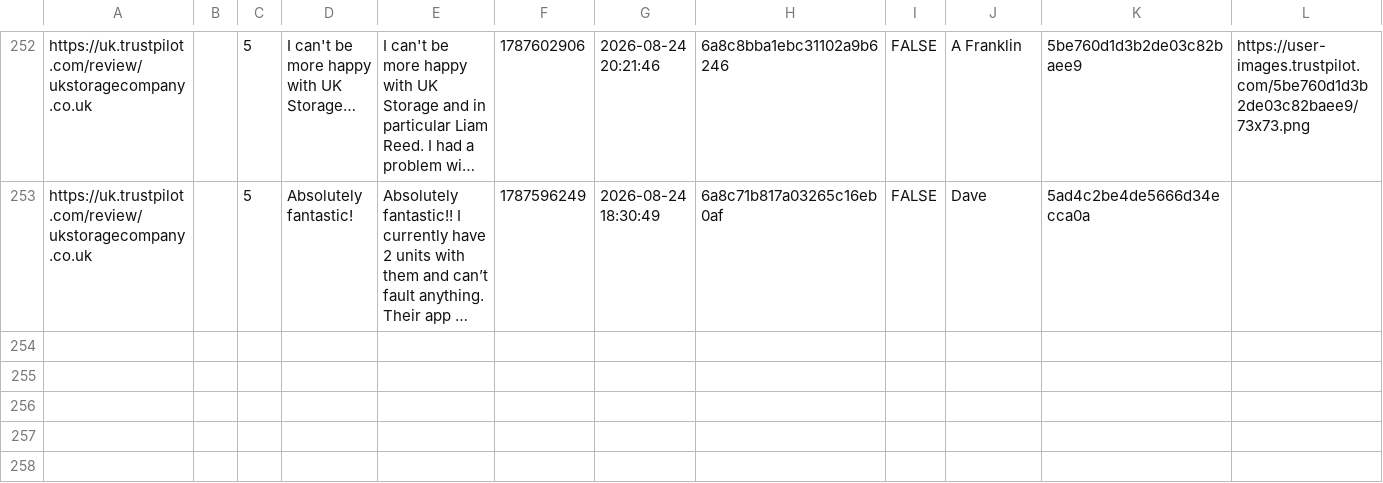
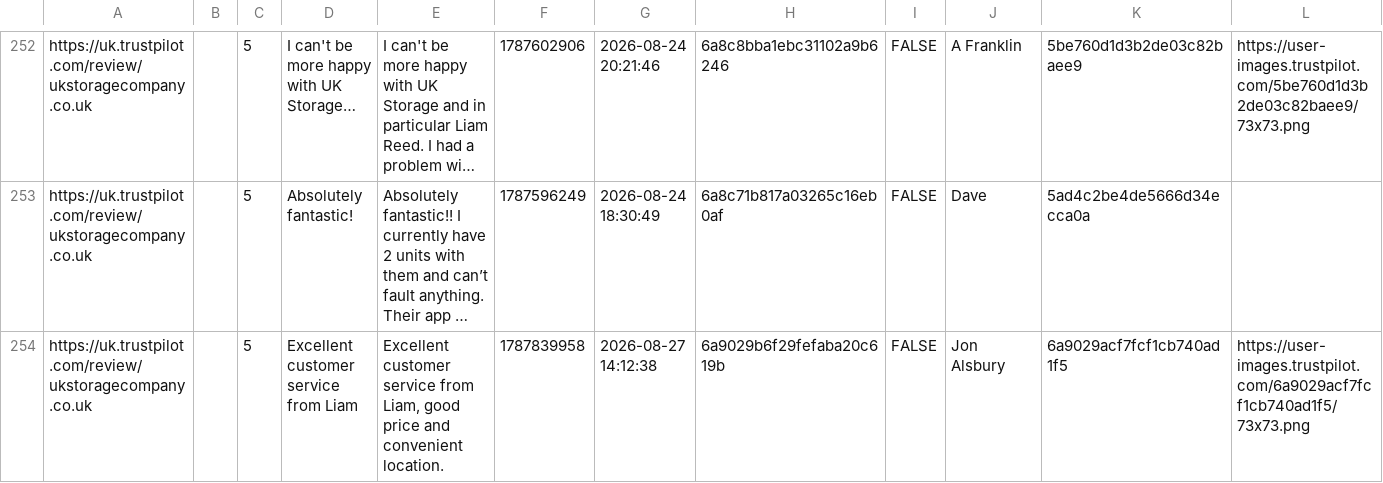
Before and after one commit to UKStorage/Trustpilot, a CSV file: reviews.csv, drawn as a sheet; only a part is shown, gaps mark what is left out; long unchanged cells end in …; rows hold the shown columns only; the diff covers the shown part only; the diff names each change by its address in the sheet, - before the commit and + after, or states it on an @@ line.

```diff
--- a/reviews.csv
+++ b/reviews.csv
+row 254: https://uk.trustpilot.com/review/ukstoragecompany.co.uk |  | 5 | Excellent customer service from Liam | Excellent customer service from Liam, good price and convenient location. | 1787839958 | 2026-08-27 14:12:38 | 6a9029b6f29fefaba20c619b | FALSE | Jon Alsbury | 6a9029acf7fcf1cb740ad1f5 | https://user-images.trustpilot.com/6a9029acf7fcf1cb740ad1f5/73x73.png
```
Also changed, not shown: 1 added row elsewhere in this file.
